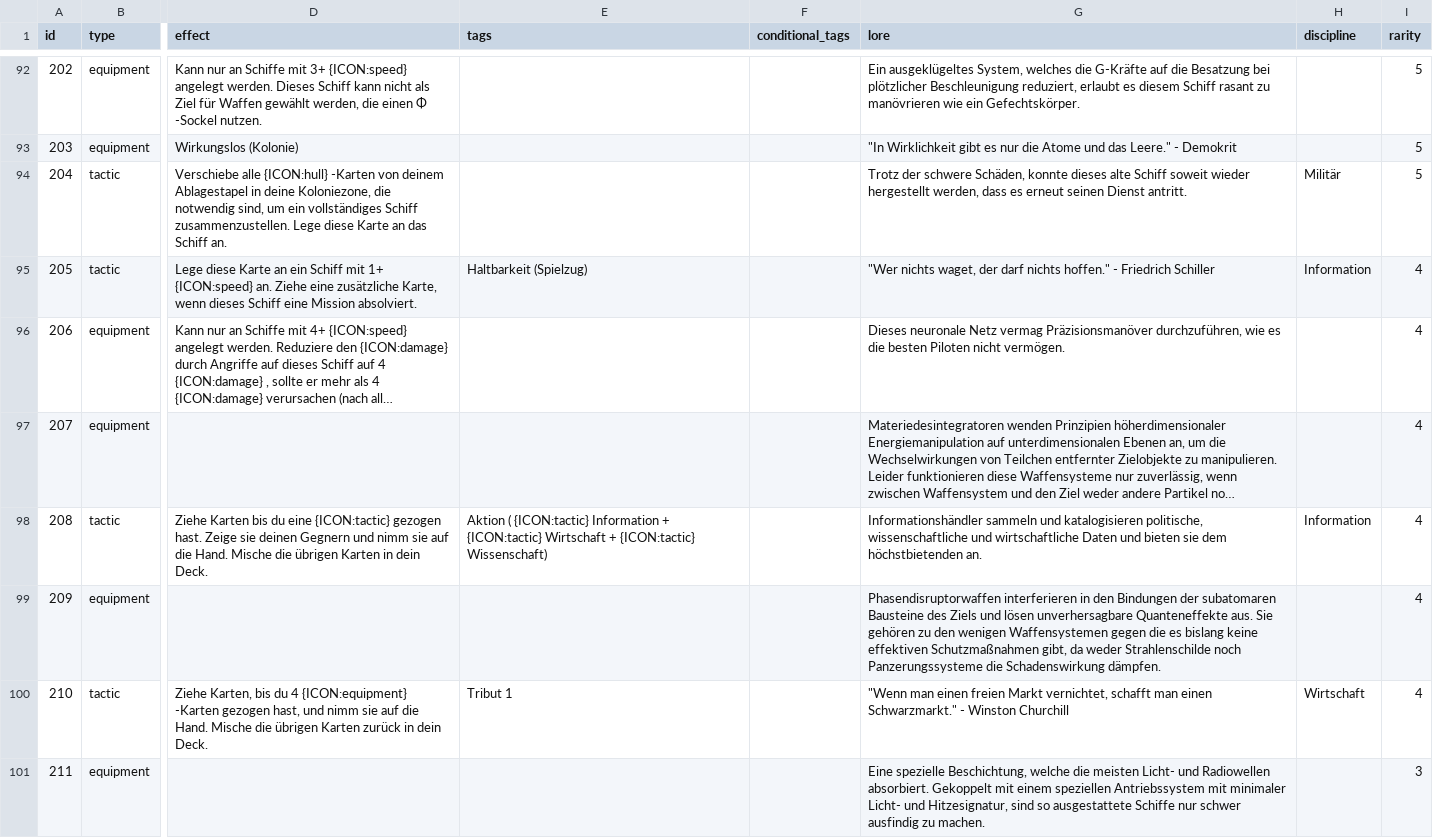
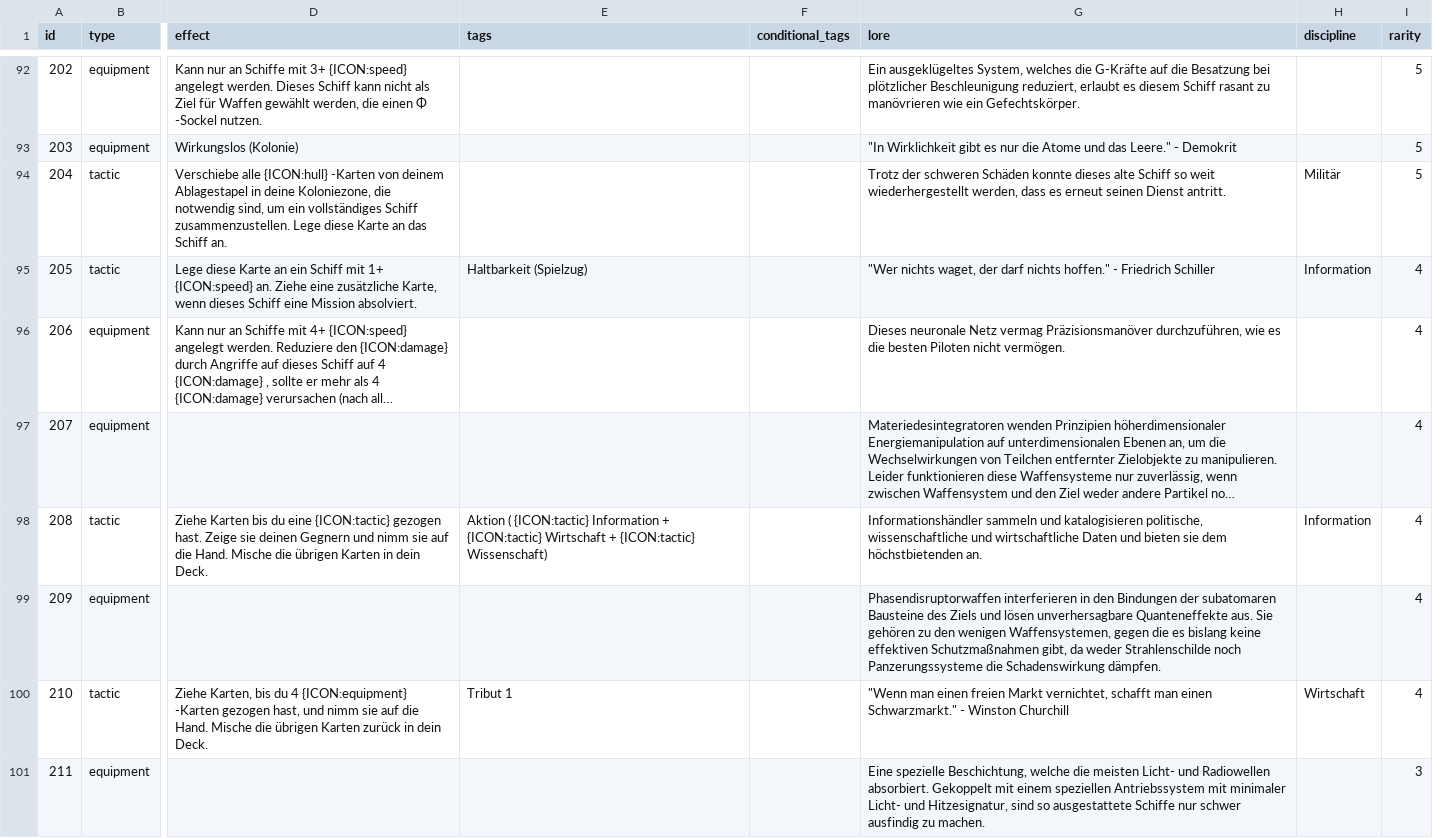
Before and after one commit to chrthom/outer-colonies, a CSV file: misc/cards.csv, drawn as a sheet; only a part is shown, gaps mark what is left out; long unchanged cells end in …; the diff covers the shown part only; the diff names each change by its address in the sheet, - before the commit and + after, or states it on an @@ line.

```diff
--- a/misc/cards.csv
+++ b/misc/cards.csv
-G94 (lore): Trotz der schwere Schäden, konnte dieses alte Schiff soweit wieder hergestellt werden, dass…
+G94 (lore): Trotz der schweren Schäden konnte dieses alte Schiff so weit wiederhergestellt werden, dass…
-G99 (lore): …den wenigen Waffensystemen gegen die…
+G99 (lore): …den wenigen Waffensystemen, gegen die…
```
Also changed, not shown: 6 edited cells elsewhere in this file, 1 other file.
